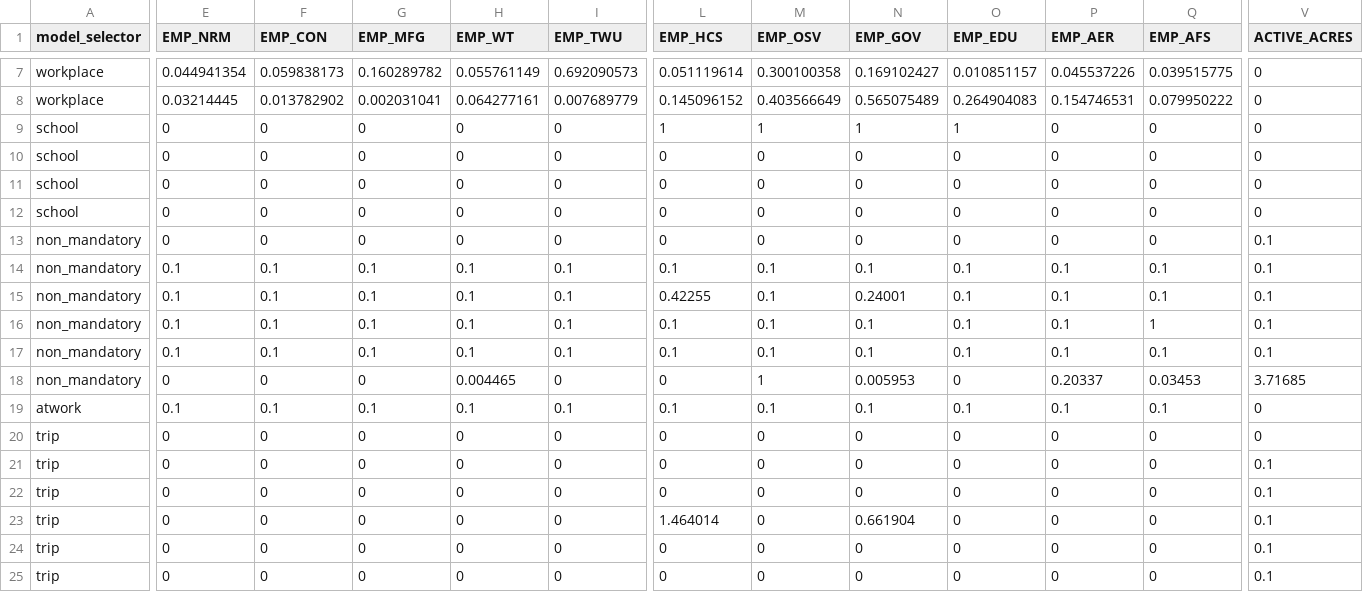
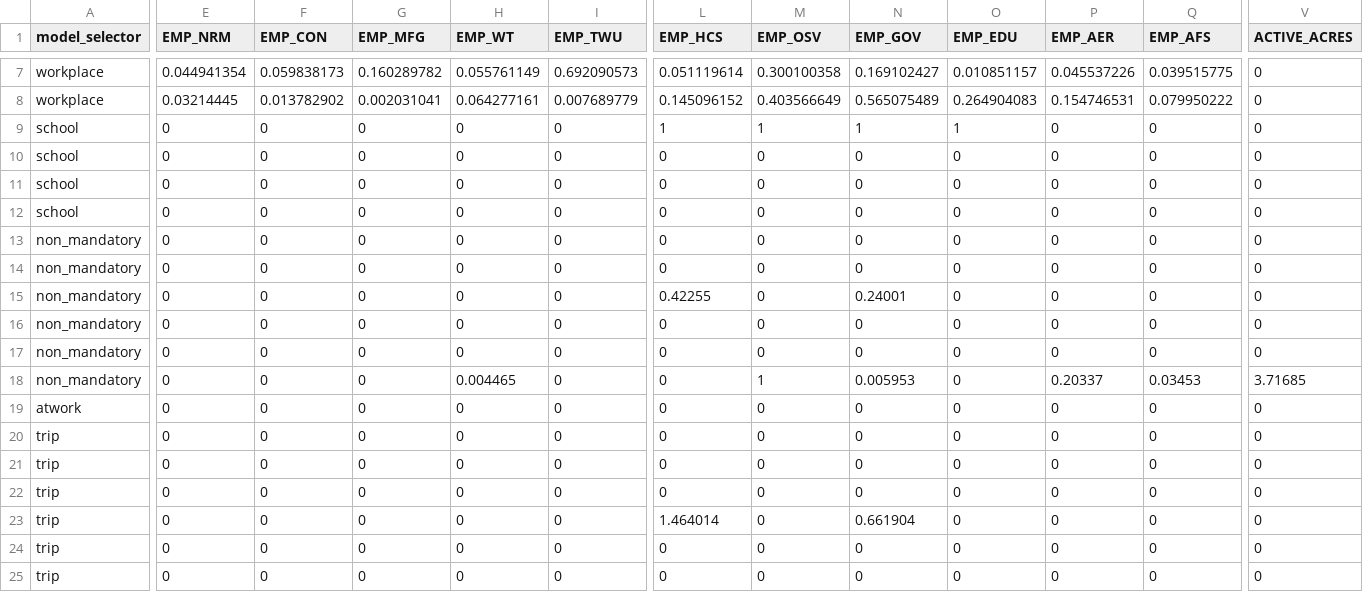
Before and after one commit to RSGInc/SimOR, a CSV file: resident/configs/destination_choice_size_terms.csv, drawn as a sheet; only a part is shown, gaps mark what is left out; the diff covers the shown part only; the diff names each change by its address in the sheet, - before the commit and + after, or states it on an @@ line.

Commit message:
Reset destination size terms for non-estimation

```diff
--- a/resident/configs/destination_choice_size_terms.csv
+++ b/resident/configs/destination_choice_size_terms.csv
-V13:V17 (ACTIVE_ACRES): 0.1
+V13:V17 (ACTIVE_ACRES): 0
-E14:E17 (EMP_NRM): 0.1
+E14:E17 (EMP_NRM): 0
-F14:F17 (EMP_CON): 0.1
+F14:F17 (EMP_CON): 0
-G14:G17 (EMP_MFG): 0.1
+G14:G17 (EMP_MFG): 0
-H14:H17 (EMP_WT): 0.1
+H14:H17 (EMP_WT): 0
-I14:I17 (EMP_TWU): 0.1
+I14:I17 (EMP_TWU): 0
-L14 (EMP_HCS): 0.1
+L14 (EMP_HCS): 0
-M14:M17 (EMP_OSV): 0.1
+M14:M17 (EMP_OSV): 0
-N14 (EMP_GOV): 0.1
+N14 (EMP_GOV): 0
-O14:O17 (EMP_EDU): 0.1
+O14:O17 (EMP_EDU): 0
-P14:P17 (EMP_AER): 0.1
+P14:P17 (EMP_AER): 0
-Q14:Q15 (EMP_AFS): 0.1
+Q14:Q15 (EMP_AFS): 0
-L16:L17 (EMP_HCS): 0.1
+L16:L17 (EMP_HCS): 0
-N16:N17 (EMP_GOV): 0.1
+N16:N17 (EMP_GOV): 0
-Q16 (EMP_AFS): 1
+Q16 (EMP_AFS): 0
-Q17 (EMP_AFS): 0.1
+Q17 (EMP_AFS): 0
-E19 (EMP_NRM): 0.1
+E19 (EMP_NRM): 0
-F19 (EMP_CON): 0.1
+F19 (EMP_CON): 0
-G19 (EMP_MFG): 0.1
+G19 (EMP_MFG): 0
-H19 (EMP_WT): 0.1
+H19 (EMP_WT): 0
-I19 (EMP_TWU): 0.1
+I19 (EMP_TWU): 0
-L19 (EMP_HCS): 0.1
+L19 (EMP_HCS): 0
-M19 (EMP_OSV): 0.1
+M19 (EMP_OSV): 0
-N19 (EMP_GOV): 0.1
+N19 (EMP_GOV): 0
-O19 (EMP_EDU): 0.1
+O19 (EMP_EDU): 0
-P19 (EMP_AER): 0.1
+P19 (EMP_AER): 0
-Q19 (EMP_AFS): 0.1
+Q19 (EMP_AFS): 0
-V21:V25 (ACTIVE_ACRES): 0.1
+V21:V25 (ACTIVE_ACRES): 0
```
Also changed, not shown: 1 removed row and 8 edited cells elsewhere in this file.
